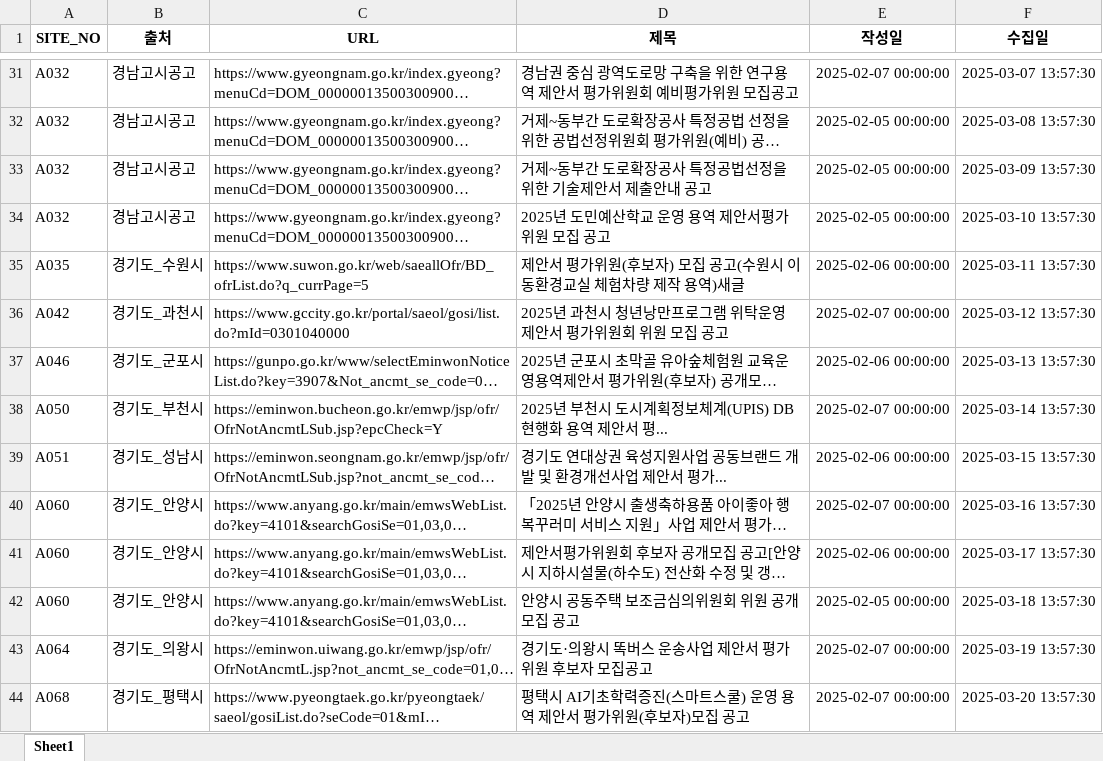
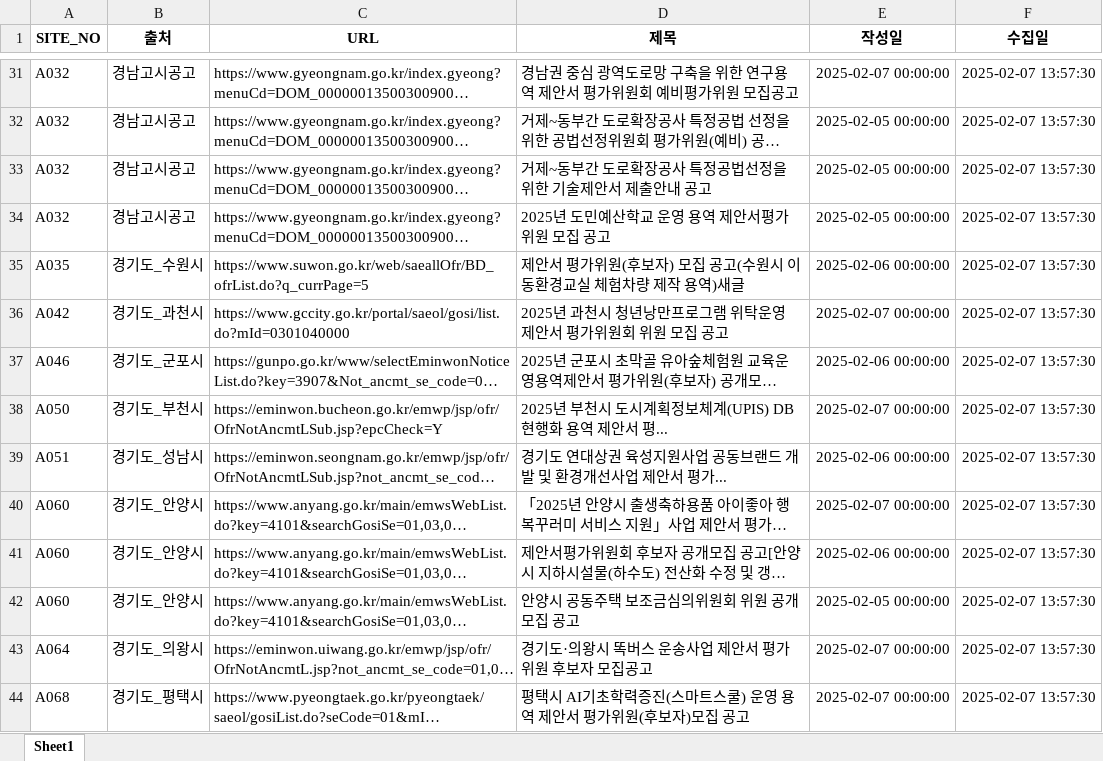
Before and after one commit to thingkinggg/crawl_info, an Excel workbook: df_list_20250207.xlsx, sheet Sheet1, drawn as a sheet; only a part is shown, gaps mark what is left out; long unchanged cells end in …; values as stored, in another font and other column widths than the file's, no borders; charts and pictures not drawn; the diff covers the shown part only; the diff names each change by its address in the sheet, - before the commit and + after, or states it on an @@ line.

```diff
--- a/df_list_20250207.xlsx (sheet Sheet1)
+++ b/df_list_20250207.xlsx (sheet Sheet1)
-F31 (수집일): 2025-03-07 13:57:30
+F31 (수집일): 2025-02-07 13:57:30
-F32 (수집일): 2025-03-08 13:57:30
+F32 (수집일): 2025-02-07 13:57:30
-F33 (수집일): 2025-03-09 13:57:30
+F33 (수집일): 2025-02-07 13:57:30
-F34 (수집일): 2025-03-10 13:57:30
+F34 (수집일): 2025-02-07 13:57:30
-F35 (수집일): 2025-03-11 13:57:30
+F35 (수집일): 2025-02-07 13:57:30
-F36 (수집일): 2025-03-12 13:57:30
+F36 (수집일): 2025-02-07 13:57:30
-F37 (수집일): 2025-03-13 13:57:30
+F37 (수집일): 2025-02-07 13:57:30
-F38 (수집일): 2025-03-14 13:57:30
+F38 (수집일): 2025-02-07 13:57:30
-F39 (수집일): 2025-03-15 13:57:30
+F39 (수집일): 2025-02-07 13:57:30
-F40 (수집일): 2025-03-16 13:57:30
+F40 (수집일): 2025-02-07 13:57:30
-F41 (수집일): 2025-03-17 13:57:30
+F41 (수집일): 2025-02-07 13:57:30
-F42 (수집일): 2025-03-18 13:57:30
+F42 (수집일): 2025-02-07 13:57:30
-F43 (수집일): 2025-03-19 13:57:30
+F43 (수집일): 2025-02-07 13:57:30
-F44 (수집일): 2025-03-20 13:57:30
+F44 (수집일): 2025-02-07 13:57:30
```
Also changed, not shown: 91 edited cells elsewhere in this sheet.
